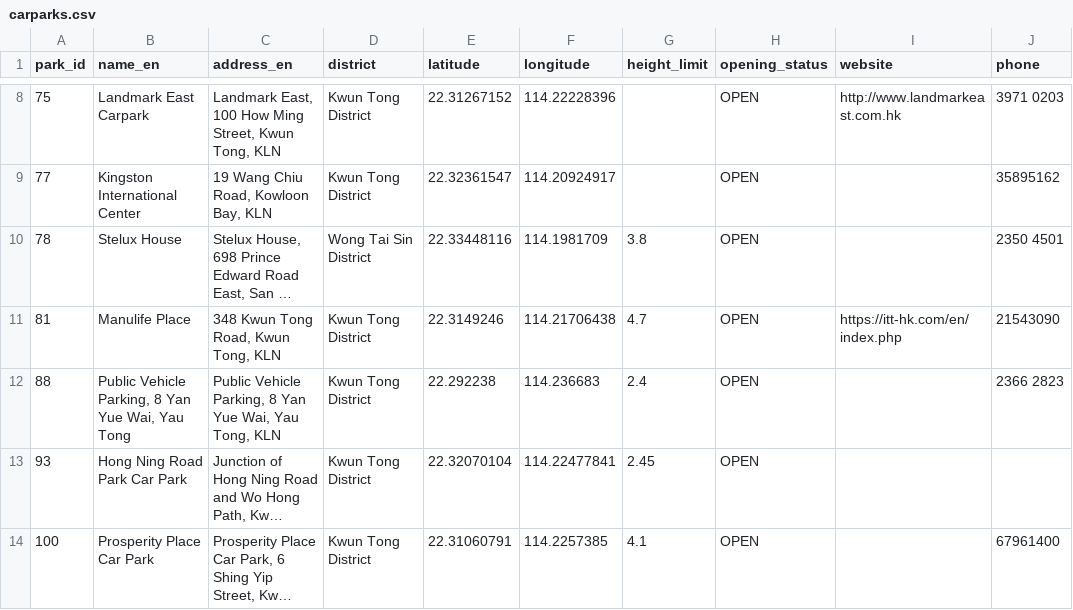
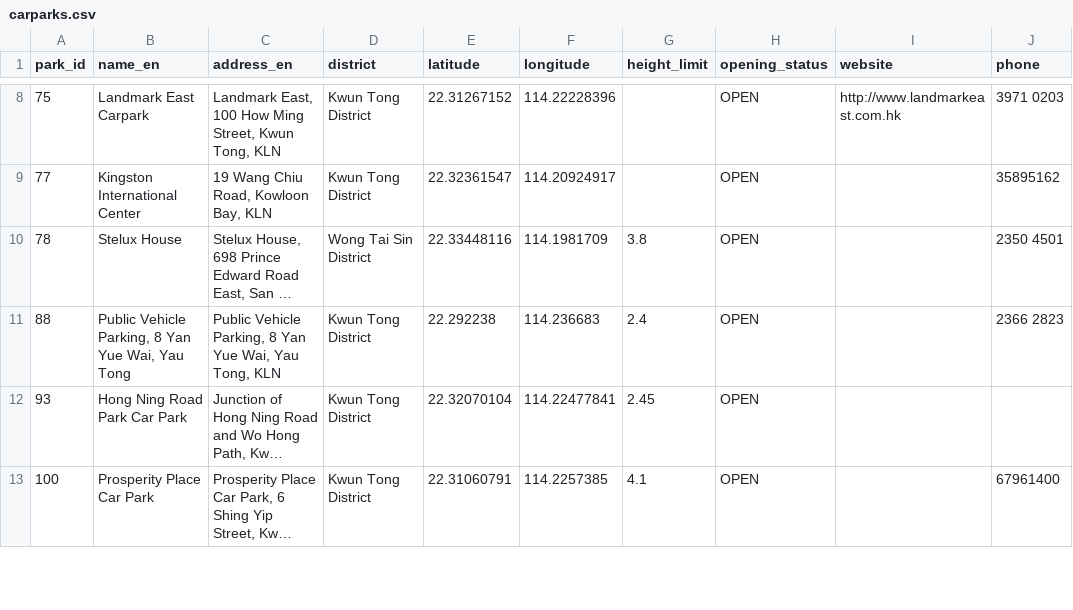
Before and after one commit to Bryantsui/wilson-parking-data, a CSV file: data/carparks.csv, drawn as a sheet; only a part is shown, gaps mark what is left out; long unchanged cells end in …; the diff names each change by its address in the sheet, - before the commit and + after, or states it on an @@ line.

```diff
--- a/data/carparks.csv
+++ b/data/carparks.csv
-row 11: 81 | Manulife Place | 348 Kwun Tong Road, Kwun Tong, KLN | Kwun Tong District | 22.3149246 | 114.21706438 | 4.7 | OPEN | https://itt-hk.com/en/index.php | 21543090
```
Also changed, not shown: 2 other files.
